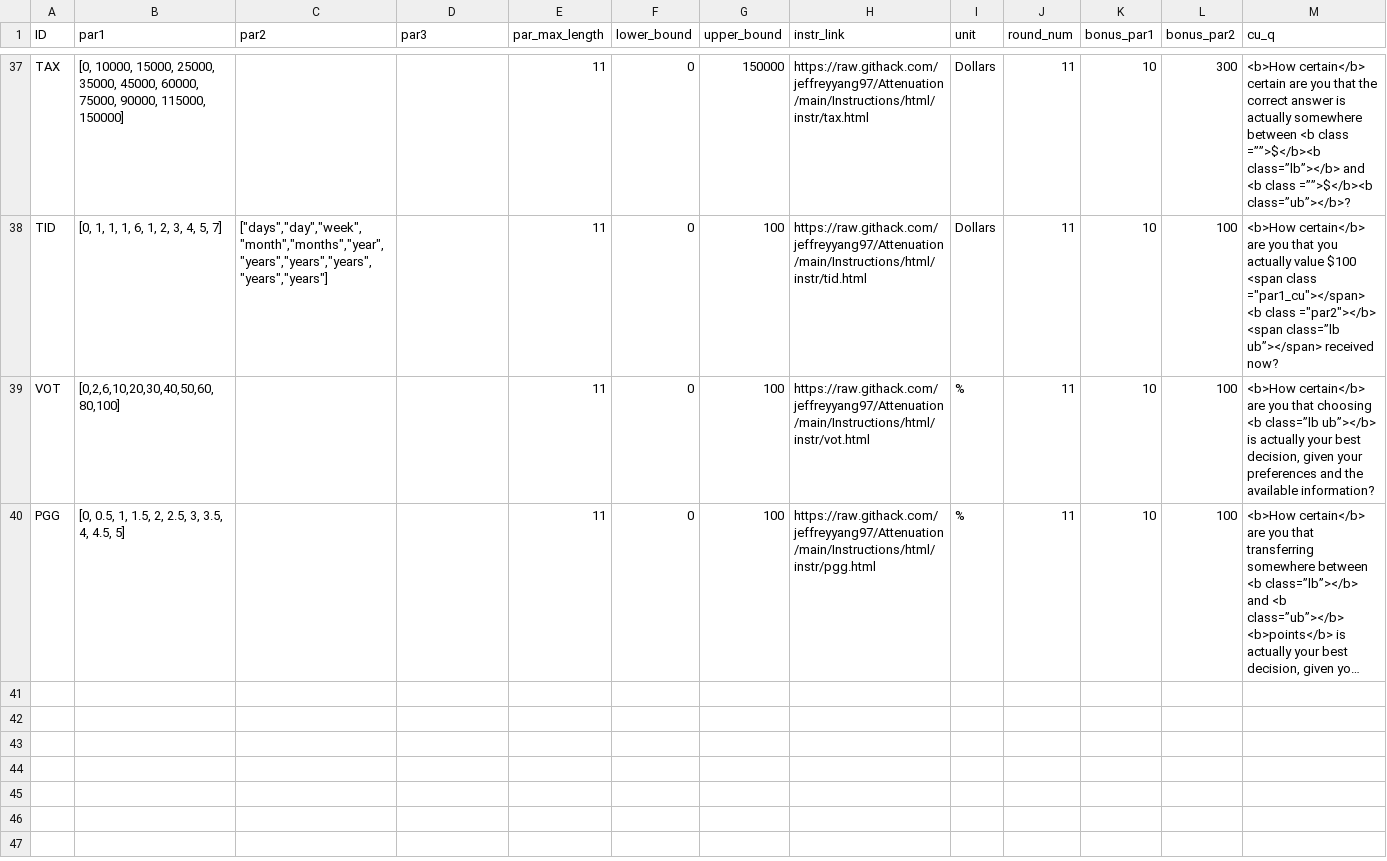
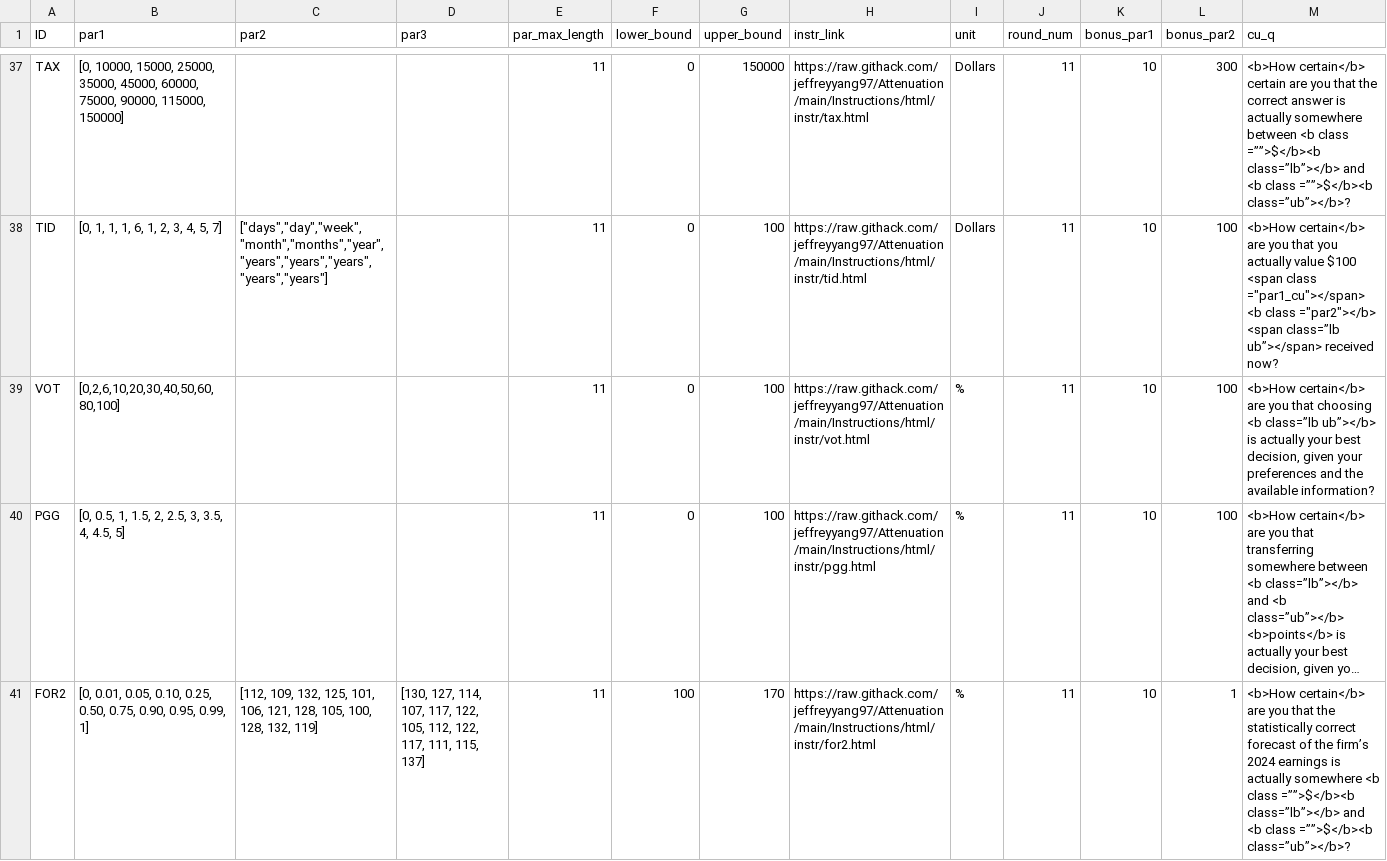
Before and after one commit to jeffreyyang97/Attenuation, a CSV file: Instructions/html/parameters.csv, drawn as a sheet; only a part is shown, gaps mark what is left out; long unchanged cells end in …; rows hold the shown columns only; the diff names each change by its address in the sheet, - before the commit and + after, or states it on an @@ line.

```diff
--- a/Instructions/html/parameters.csv
+++ b/Instructions/html/parameters.csv
+row 41: FOR2 | [0, 0.01, 0.05, 0.10, 0.25, 0.50, 0.75, 0.90, 0.95, 0.99, 1] | [112, 109, 132, 125, 101, 106, 121, 128, 105, 100, 128, 132, 119] | [130, 127, 114, 107, 117, 122, 105, 112, 122, 117, 111, 115, 137] | 11 | 100 | 170 | https://raw.githack.com/jeffreyyang97/Attenuation/main/Instructions/html/instr/for2.html | % | 11 | 10 | 1 | <b>How certain</b> are you that the statistically correct forecast of the firm’s 2024 earnings is actually somewhere <b class =””>$</b><b class=”lb”></b> and <b class =””>$</b><b class=”ub”></b>?
```
Also changed, not shown: Instructions/html/compq.csv, 3 other files.
